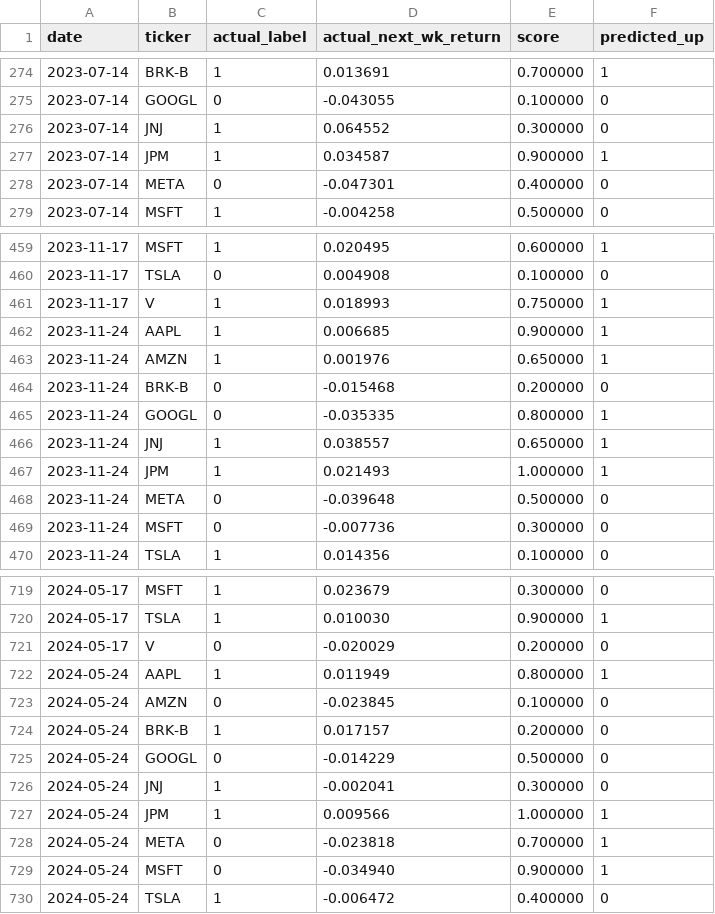
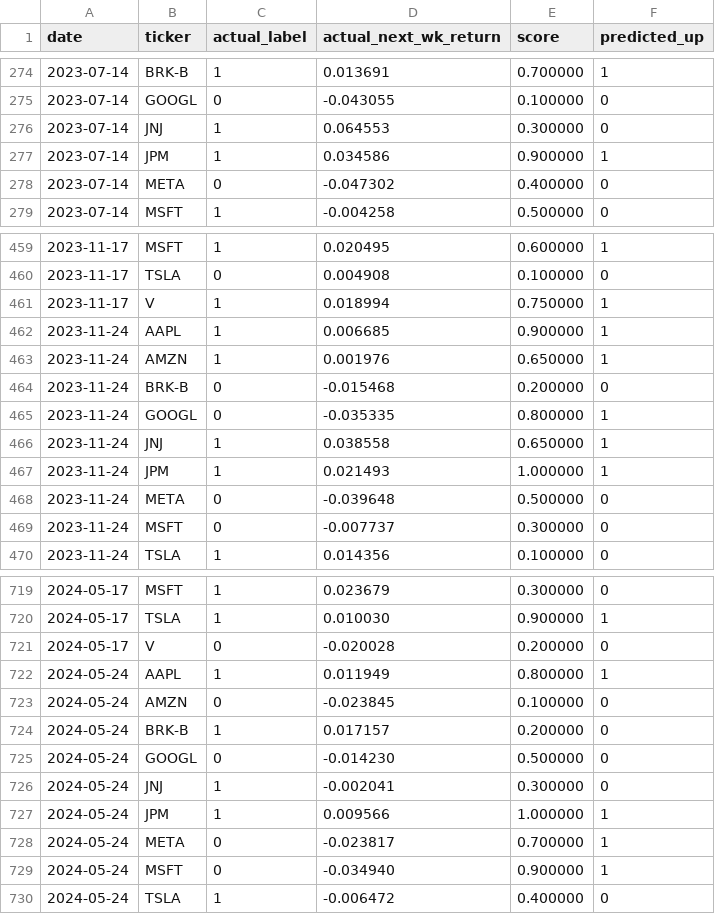
Before and after one commit to vybhav72954/trading-simulation, a CSV file: outputs/weekly_predictions.csv, drawn as a sheet; only a part is shown, gaps mark what is left out; the diff covers the shown part only.

```diff
--- a/outputs/weekly_predictions.csv
+++ b/outputs/weekly_predictions.csv
@@ -275,5 +275,5 @@ date,ticker,actual_label,actual_next_wk_return,score,predicted_up
 2023-07-14,GOOGL,0,-0.043055,0.100000,0
-2023-07-14,JNJ,1,0.064552,0.300000,0
-2023-07-14,JPM,1,0.034587,0.900000,1
-2023-07-14,META,0,-0.047301,0.400000,0
+2023-07-14,JNJ,1,0.064553,0.300000,0
+2023-07-14,JPM,1,0.034586,0.900000,1
+2023-07-14,META,0,-0.047302,0.400000,0
 2023-07-14,MSFT,1,-0.004258,0.500000,0
@@ -460,3 +460,3 @@ date,ticker,actual_label,actual_next_wk_return,score,predicted_up
 2023-11-17,TSLA,0,0.004908,0.100000,0
-2023-11-17,V,1,0.018993,0.750000,1
+2023-11-17,V,1,0.018994,0.750000,1
 2023-11-24,AAPL,1,0.006685,0.900000,1
@@ -465,6 +465,6 @@ date,ticker,actual_label,actual_next_wk_return,score,predicted_up
 2023-11-24,GOOGL,0,-0.035335,0.800000,1
-2023-11-24,JNJ,1,0.038557,0.650000,1
+2023-11-24,JNJ,1,0.038558,0.650000,1
 2023-11-24,JPM,1,0.021493,1.000000,1
 2023-11-24,META,0,-0.039648,0.500000,0
-2023-11-24,MSFT,0,-0.007736,0.300000,0
+2023-11-24,MSFT,0,-0.007737,0.300000,0
 2023-11-24,TSLA,1,0.014356,0.100000,0
@@ -720,3 +720,3 @@ date,ticker,actual_label,actual_next_wk_return,score,predicted_up
 2024-05-17,TSLA,1,0.010030,0.900000,1
-2024-05-17,V,0,-0.020029,0.200000,0
+2024-05-17,V,0,-0.020028,0.200000,0
 2024-05-24,AAPL,1,0.011949,0.800000,1
@@ -724,6 +724,6 @@ date,ticker,actual_label,actual_next_wk_return,score,predicted_up
 2024-05-24,BRK-B,1,0.017157,0.200000,0
-2024-05-24,GOOGL,0,-0.014229,0.500000,0
+2024-05-24,GOOGL,0,-0.014230,0.500000,0
 2024-05-24,JNJ,1,-0.002041,0.300000,0
 2024-05-24,JPM,1,0.009566,1.000000,1
-2024-05-24,META,0,-0.023818,0.700000,1
+2024-05-24,META,0,-0.023817,0.700000,1
 2024-05-24,MSFT,0,-0.034940,0.900000,1
```
Also changed, not shown: 101 edited cells elsewhere in this file, outputs/portfolio_log.csv, 14 other files.
